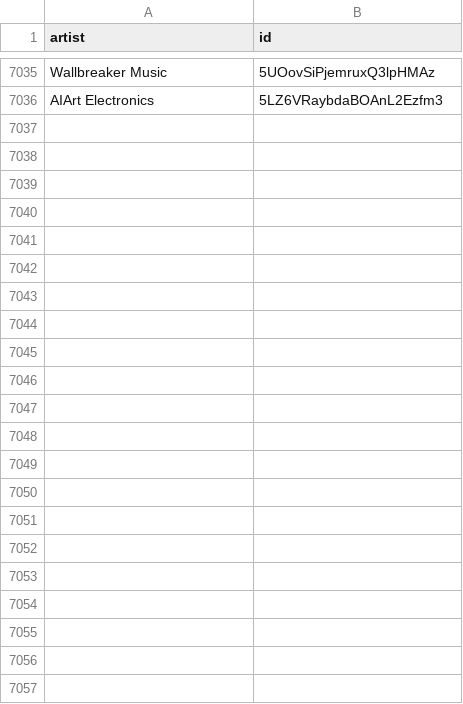
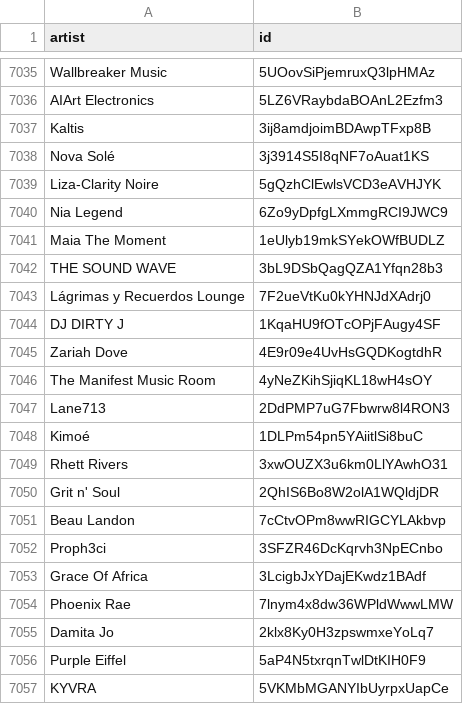
Before and after one commit to CennoxX/spotify-ai-blocker, a CSV file: SpotifyAiArtists.csv, drawn as a sheet; only a part is shown, gaps mark what is left out; the diff names each change by its address in the sheet, - before the commit and + after, or states it on an @@ line.

Commit message:
+21
checked with deezer, see https://github.com/CennoxX/spotify-ai-blocker/issues/662#issuecomment-4406794831

```diff
--- a/SpotifyAiArtists.csv
+++ b/SpotifyAiArtists.csv
+row 7037: Kaltis | 3ij8amdjoimBDAwpTFxp8B
+row 7038: Nova Solé | 3j3914S5I8qNF7oAuat1KS
+row 7039: Liza-Clarity Noire | 5gQzhClEwlsVCD3eAVHJYK
+row 7040: Nia Legend | 6Zo9yDpfgLXmmgRCI9JWC9
+row 7041: Maia The Moment | 1eUlyb19mkSYekOWfBUDLZ
+row 7042: THE SOUND WAVE | 3bL9DSbQagQZA1Yfqn28b3
+row 7043: Lágrimas y Recuerdos Lounge | 7F2ueVtKu0kYHNJdXAdrj0
+row 7044: DJ DIRTY J | 1KqaHU9fOTcOPjFAugy4SF
+row 7045: Zariah Dove | 4E9r09e4UvHsGQDKogtdhR
+row 7046: The Manifest Music Room | 4yNeZKihSjiqKL18wH4sOY
+row 7047: Lane713 | 2DdPMP7uG7Fbwrw8l4RON3
+row 7048: Kimoé | 1DLPm54pn5YAiitlSi8buC
+row 7049: Rhett Rivers | 3xwOUZX3u6km0LlYAwhO31
+row 7050: Grit n' Soul | 2QhIS6Bo8W2olA1WQldjDR
+row 7051: Beau Landon | 7cCtvOPm8wwRIGCYLAkbvp
+row 7052: Proph3ci | 3SFZR46DcKqrvh3NpECnbo
+row 7053: Grace Of Africa | 3LcigbJxYDajEKwdz1BAdf
+row 7054: Phoenix Rae | 7lnym4x8dw36WPldWwwLMW
+row 7055: Damita Jo | 2klx8Ky0H3zpswmxeYoLq7
+row 7056: Purple Eiffel | 5aP4N5txrqnTwlDtKIH0F9
+row 7057: KYVRA | 5VKMbMGANYIbUyrpxUapCe
```
